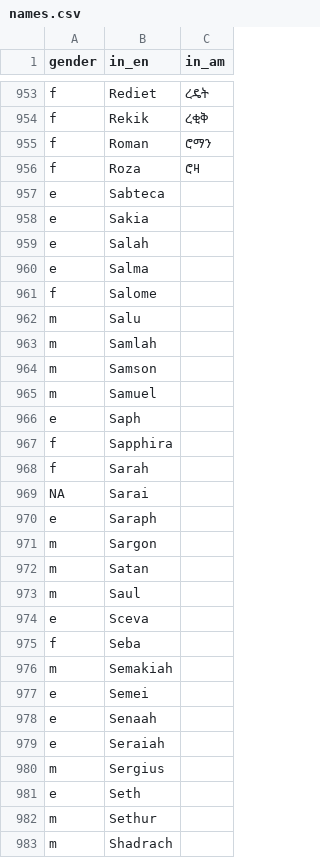
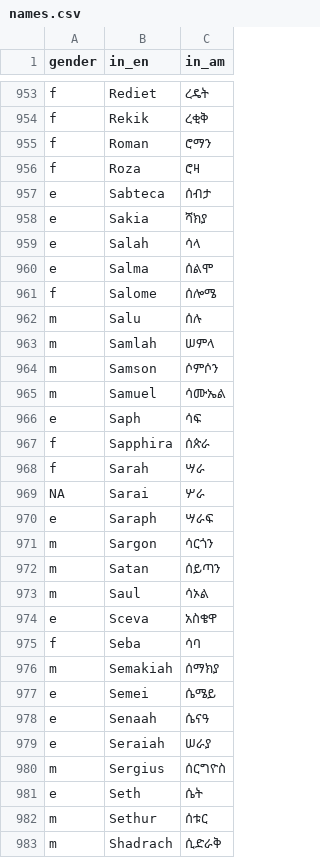
Before and after one commit to Simonbelete/ethiopic-names, a CSV file: names.csv, drawn as a sheet; only a part is shown, gaps mark what is left out; the diff covers the shown part only.

Commit message:
In_am names - S

```diff
--- a/names.csv
+++ b/names.csv
@@ -956,28 +956,28 @@ f,Roman,ሮማን
 f,Roza,ሮዛ
-e,Sabteca,
-e,Sakia,
-e,Salah,
-e,Salma,
-f,Salome,
-m,Salu,
-m,Samlah,
-m,Samson,
-m,Samuel,
-e,Saph,
-f,Sapphira,
-f,Sarah,
-NA,Sarai,
-e,Saraph,
-m,Sargon,
-m,Satan,
-m,Saul,
-e,Sceva,
-f,Seba,
-m,Semakiah,
-e,Semei,
-e,Senaah,
-e,Seraiah,
-m,Sergius,
-e,Seth,
-m,Sethur,
-m,Shadrach,
+e,Sabteca,ሰብታ
+e,Sakia,ሻክያ
+e,Salah,ሳላ
+e,Salma,ሰልሞ
+f,Salome,ሰሎሜ
+m,Salu,ሰሉ
+m,Samlah,ሠምላ
+m,Samson,ሶምሶን
+m,Samuel,ሳሙኤል
+e,Saph,ሳፍ
+f,Sapphira,ሰጵራ
+f,Sarah,ሣራ
+NA,Sarai,ሦራ
+e,Saraph,ሣራፍ
+m,Sargon,ሳርጎን
+m,Satan,ሰይጣን
+m,Saul,ሳኦል
+e,Sceva,አስቄዋ
+f,Seba,ሳባ
+m,Semakiah,ሰማክያ
+e,Semei,ሴሜይ
+e,Senaah,ሴናዓ
+e,Seraiah,ሠራያ
+m,Sergius,ሰርግዮስ
+e,Seth,ሴት
+m,Sethur,ሰቱር
+m,Shadrach,ሲድራቅ
```
Also changed, not shown: 1 added row and 68 edited cells elsewhere in this file.
